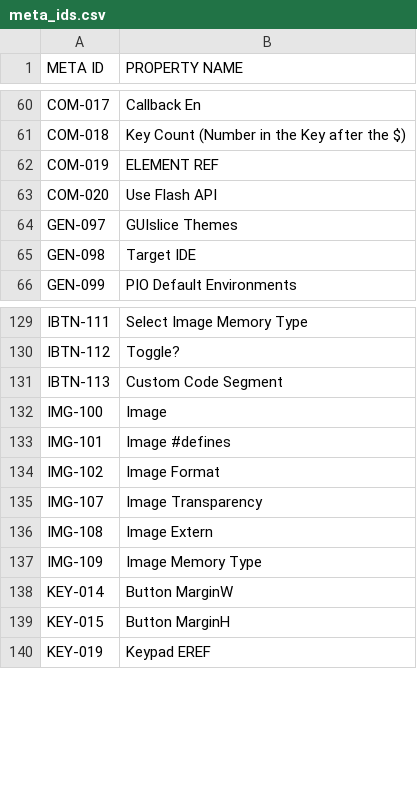
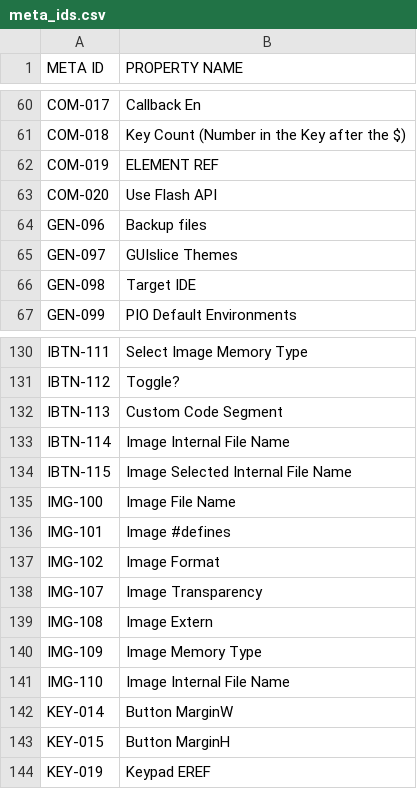
Before and after one commit to ImpulseAdventure/GUIslice-Builder, a CSV file: builder/src/main/java/resources/templates/meta_ids.csv, drawn as a sheet; only a part is shown, gaps mark what is left out.

Commit message:
added user perference to turn off auto backups

```diff
--- a/builder/src/main/java/resources/templates/meta_ids.csv
+++ b/builder/src/main/java/resources/templates/meta_ids.csv
@@ -63,2 +63,3 @@ COM-019,ELEMENT REF
 COM-020,Use Flash API
+GEN-096,Backup files
 GEN-097,GUIslice Themes
@@ -131,3 +132,5 @@ IBTN-112,Toggle?
 IBTN-113,Custom Code Segment
-IMG-100,Image
+IBTN-114,Image Internal File Name
+IBTN-115,Image Selected Internal File Name
+IMG-100,Image File Name
 IMG-101,Image #defines
@@ -137,2 +140,3 @@ IMG-108,Image Extern
 IMG-109,Image Memory Type
+IMG-110,Image Internal File Name
 KEY-014,Button MarginW
```
Also changed, not shown: 3 other files.
